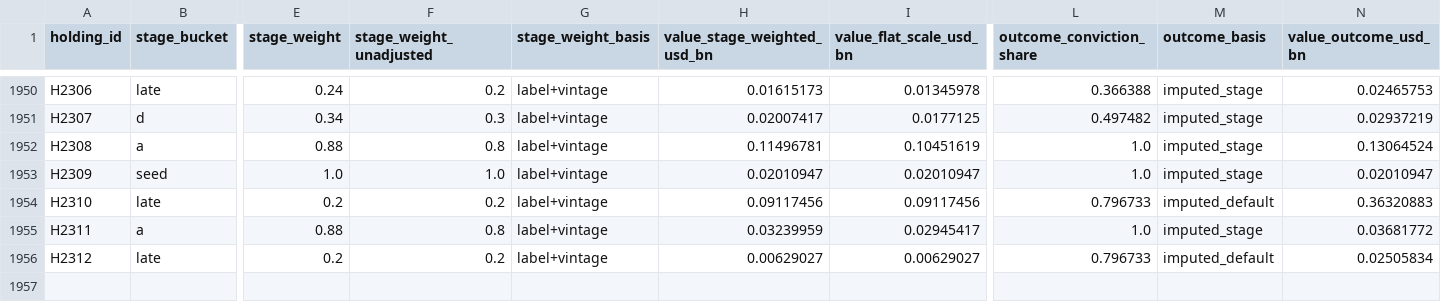
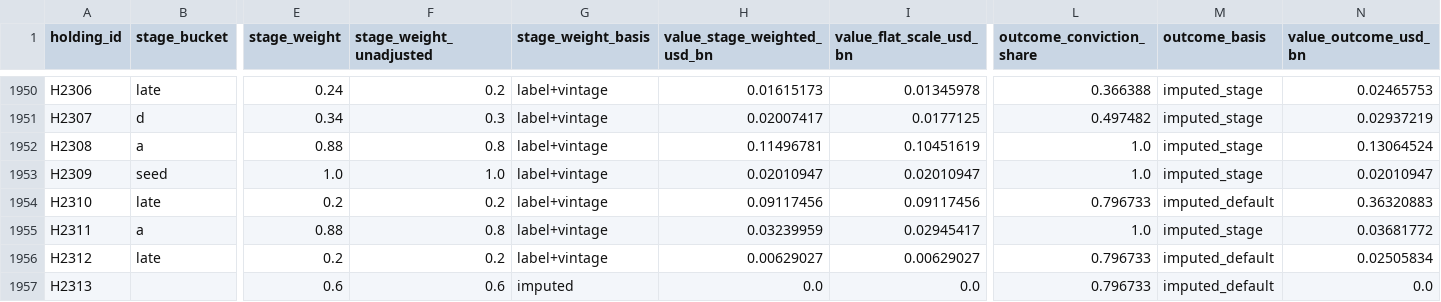
Before and after one commit to dan-g-odin/vc-value, a CSV file: data/derived/holding_stage_weights.csv, drawn as a sheet; only a part is shown, gaps mark what is left out; rows hold the shown columns only; the diff names each change by its address in the sheet, - before the commit and + after, or states it on an @@ line.

```diff
--- a/data/derived/holding_stage_weights.csv
+++ b/data/derived/holding_stage_weights.csv
+row 1957: H2313 |  | 0.6 | 0.6 | imputed | 0.0 | 0.0 | 0.796733 | imputed_default | 0.0
```
Also changed, not shown: data/core/firms.csv, data/core/fund_allocations.csv, 8 other files.
